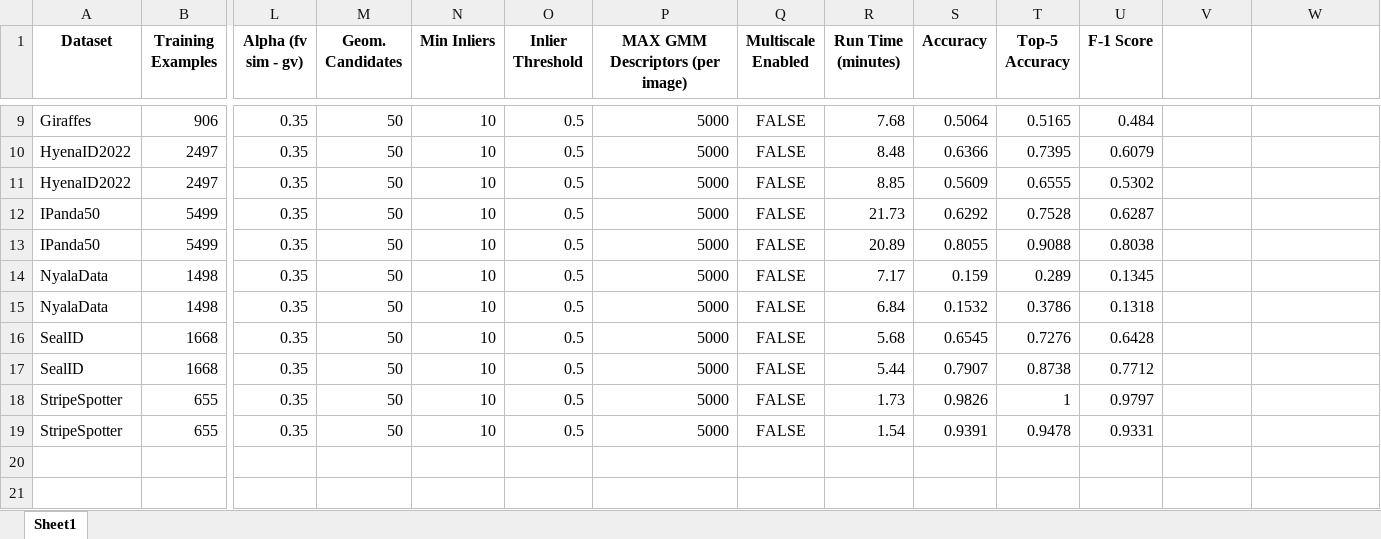
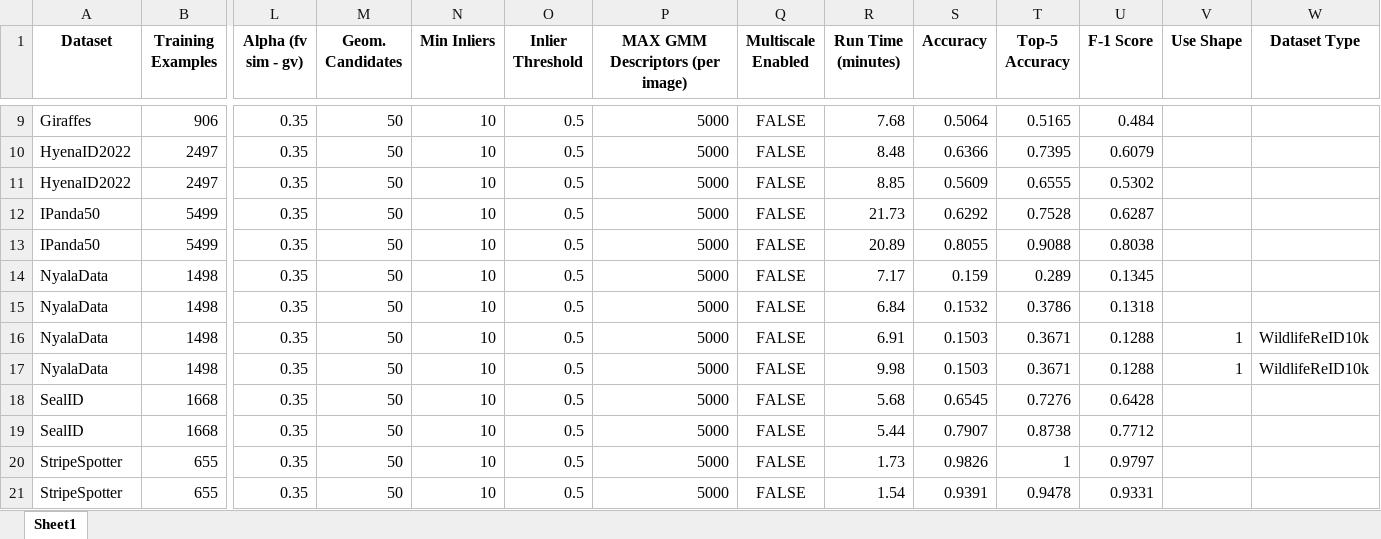
Before and after one commit to matejmaricIA/Animal-Re-Identification---MSc-Project, an Excel workbook: evaluations/classification/classification_results_global_embedding.xlsx, sheet Sheet1, drawn as a sheet; only a part is shown, gaps mark what is left out; values as stored, in another font and other column widths than the file's, no borders; rows hold the shown columns only; the diff names each change by its address in the sheet, - before the commit and + after, or states it on an @@ line.

```diff
--- a/evaluations/classification/classification_results_global_embedding.xlsx (sheet Sheet1)
+++ b/evaluations/classification/classification_results_global_embedding.xlsx (sheet Sheet1)
-V1: (empty)
+V1: Use Shape
-W1: (empty)
+W1: Dataset Type
+row 16: NyalaData | 1498 | 0.35 | 50 | 10 | 0.5 | 5000 | FALSE | 6.91 | 0.1503 | 0.3671 | 0.1288 | 1 | WildlifeReID10k
+row 17: NyalaData | 1498 | 0.35 | 50 | 10 | 0.5 | 5000 | FALSE | 9.98 | 0.1503 | 0.3671 | 0.1288 | 1 | WildlifeReID10k
```
Also changed, not shown: 4 other files.
